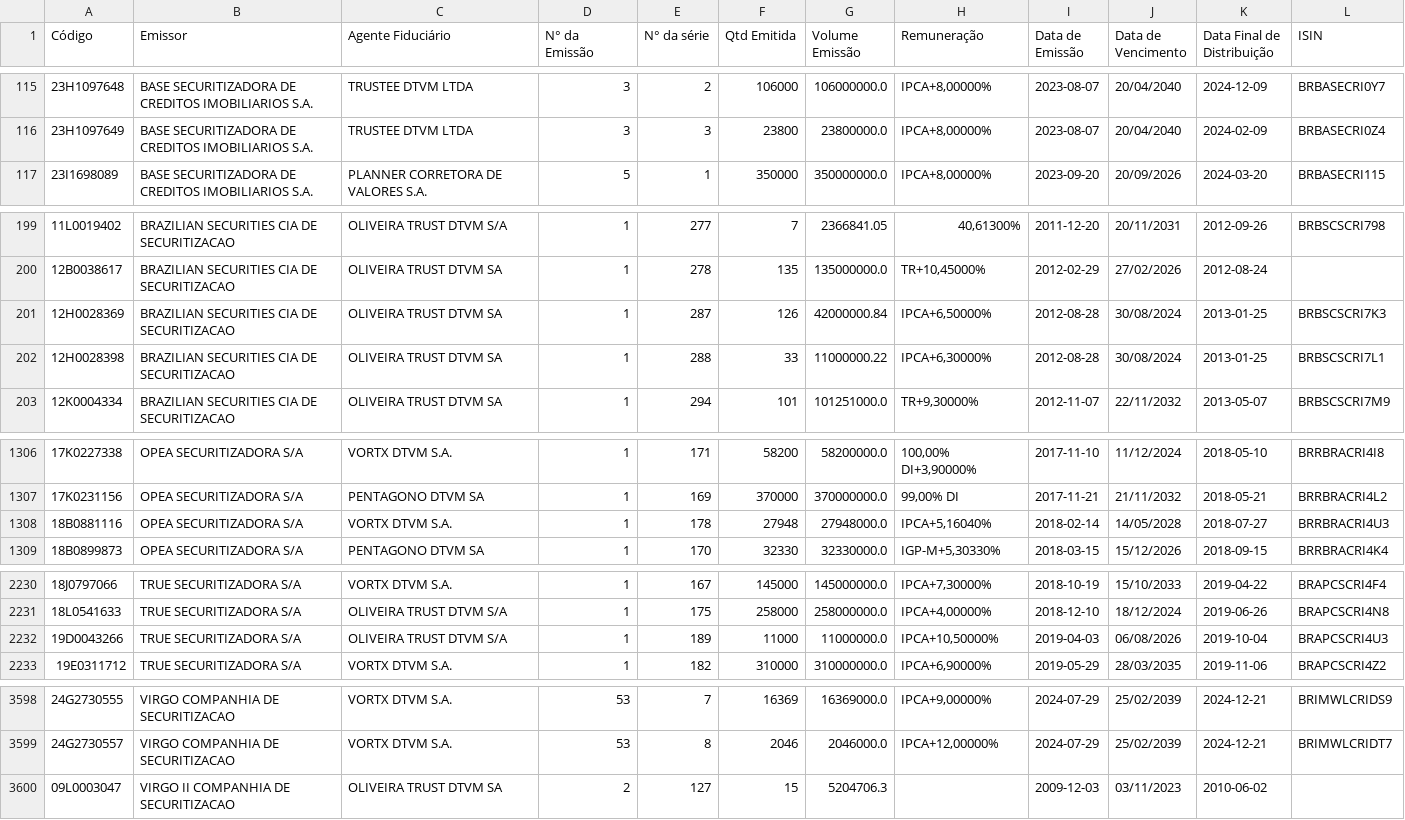
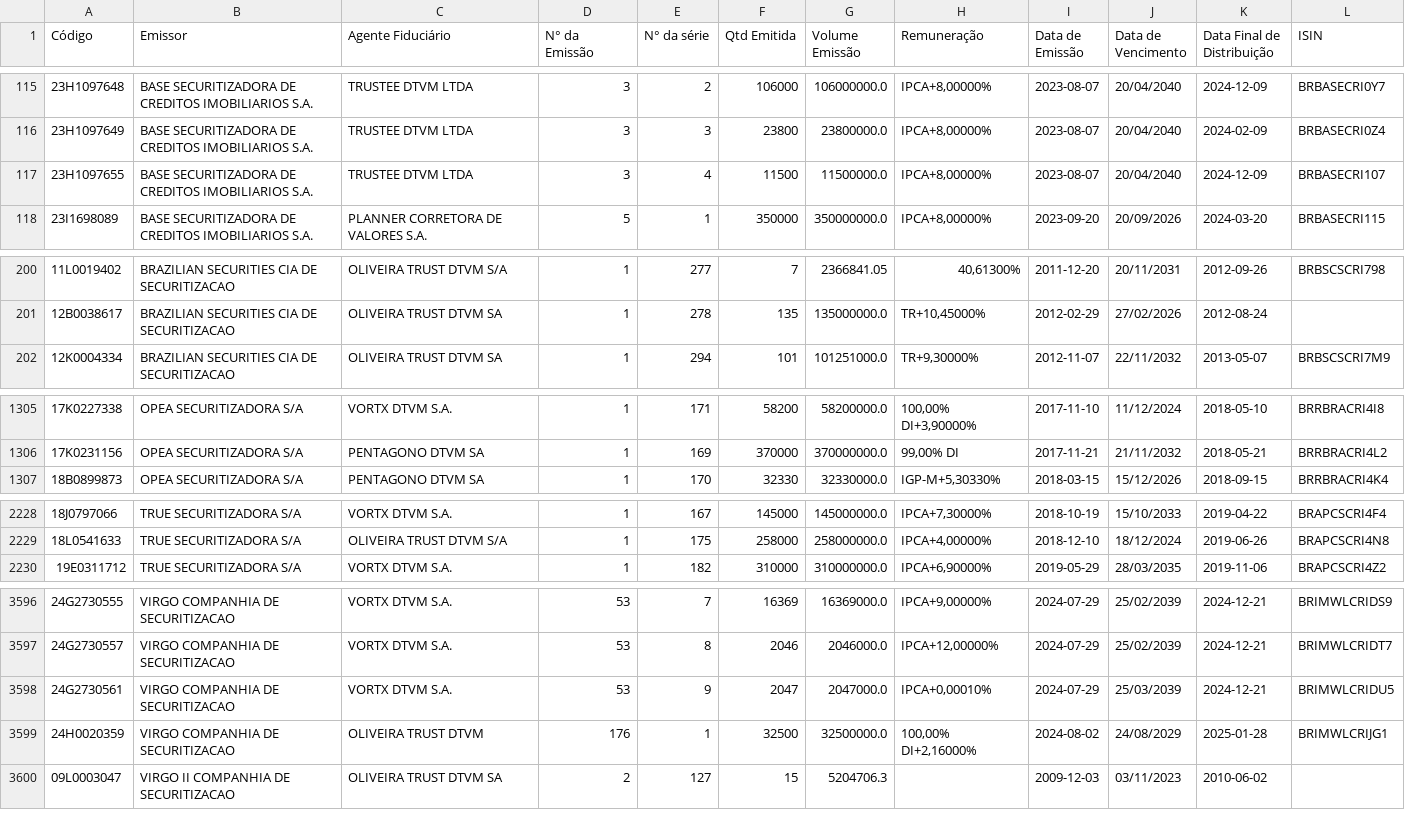
Before and after one commit to moderfla/scraper_cri_cetip, a CSV file: emissoes_cri-old.csv, drawn as a sheet; only a part is shown, gaps mark what is left out; the diff covers the shown part only.

```diff
--- a/emissoes_cri-old.csv
+++ b/emissoes_cri-old.csv
@@ -116,2 +116,3 @@ Código,Emissor,Agente Fiduciário,N° da Emissão,N° da série,Qtd Emitida,Vol
 23H1097649,BASE SECURITIZADORA DE CREDITOS IMOBILIARIOS S.A.,TRUSTEE DTVM LTDA,3,3,23800,23800000.0,"IPCA+8,00000%",2023-08-07,20/04/2040,2024-02-09,BRBASECRI0Z4
+23H1097655,BASE SECURITIZADORA DE CREDITOS IMOBILIARIOS S.A.,TRUSTEE DTVM LTDA,3,4,11500,11500000.0,"IPCA+8,00000%",2023-08-07,20/04/2040,2024-12-09,BRBASECRI107
 23I1698089,BASE SECURITIZADORA DE CREDITOS IMOBILIARIOS S.A.,PLANNER CORRETORA DE VALORES S.A.,5,1,350000,350000000.0,"IPCA+8,00000%",2023-09-20,20/09/2026,2024-03-20,BRBASECRI115
@@ -200,4 +201,2 @@ Código,Emissor,Agente Fiduciário,N° da Emissão,N° da série,Qtd Emitida,Vol
 12B0038617,BRAZILIAN SECURITIES CIA DE SECURITIZACAO,OLIVEIRA TRUST DTVM SA,1,278,135,135000000.0,"TR+10,45000%",2012-02-29,27/02/2026,2012-08-24,
-12H0028369,BRAZILIAN SECURITIES CIA DE SECURITIZACAO,OLIVEIRA TRUST DTVM SA,1,287,126,42000000.84,"IPCA+6,50000%",2012-08-28,30/08/2024,2013-01-25,BRBSCSCRI7K3
-12H0028398,BRAZILIAN SECURITIES CIA DE SECURITIZACAO,OLIVEIRA TRUST DTVM SA,1,288,33,11000000.22,"IPCA+6,30000%",2012-08-28,30/08/2024,2013-01-25,BRBSCSCRI7L1
 12K0004334,BRAZILIAN SECURITIES CIA DE SECURITIZACAO,OLIVEIRA TRUST DTVM SA,1,294,101,101251000.0,"TR+9,30000%",2012-11-07,22/11/2032,2013-05-07,BRBSCSCRI7M9
@@ -1307,3 +1306,2 @@ Código,Emissor,Agente Fiduciário,N° da Emissão,N° da série,Qtd Emitida,Vol
 17K0231156,OPEA SECURITIZADORA S/A,PENTAGONO DTVM SA,1,169,370000,370000000.0,"99,00% DI",2017-11-21,21/11/2032,2018-05-21,BRRBRACRI4L2
-18B0881116,OPEA SECURITIZADORA S/A,VORTX DTVM S.A.,1,178,27948,27948000.0,"IPCA+5,16040%",2018-02-14,14/05/2028,2018-07-27,BRRBRACRI4U3
 18B0899873,OPEA SECURITIZADORA S/A,PENTAGONO DTVM SA,1,170,32330,32330000.0,"IGP-M+5,30330%",2018-03-15,15/12/2026,2018-09-15,BRRBRACRI4K4
@@ -2231,3 +2229,2 @@ Código,Emissor,Agente Fiduciário,N° da Emissão,N° da série,Qtd Emitida,Vol
 18L0541633,TRUE  SECURITIZADORA S/A,OLIVEIRA TRUST DTVM S/A,1,175,258000,258000000.0,"IPCA+4,00000%",2018-12-10,18/12/2024,2019-06-26,BRAPCSCRI4N8
-19D0043266,TRUE  SECURITIZADORA S/A,OLIVEIRA TRUST DTVM S/A,1,189,11000,11000000.0,"IPCA+10,50000%",2019-04-03,06/08/2026,2019-10-04,BRAPCSCRI4U3
 19E0311712,TRUE  SECURITIZADORA S/A,VORTX DTVM S.A.,1,182,310000,310000000.0,"IPCA+6,90000%",2019-05-29,28/03/2035,2019-11-06,BRAPCSCRI4Z2
@@ -3599,2 +3597,4 @@ Código,Emissor,Agente Fiduciário,N° da Emissão,N° da série,Qtd Emitida,Vol
 24G2730557,VIRGO COMPANHIA DE SECURITIZACAO,VORTX DTVM S.A.,53,8,2046,2046000.0,"IPCA+12,00000%",2024-07-29,25/02/2039,2024-12-21,BRIMWLCRIDT7
+24G2730561,VIRGO COMPANHIA DE SECURITIZACAO,VORTX DTVM S.A.,53,9,2047,2047000.0,"IPCA+0,00010%",2024-07-29,25/03/2039,2024-12-21,BRIMWLCRIDU5
+24H0020359,VIRGO COMPANHIA DE SECURITIZACAO,OLIVEIRA TRUST DTVM,176,1,32500,32500000.0,"100,00%  DI+2,16000%",2024-08-02,24/08/2029,2025-01-28,BRIMWLCRIJG1
 09L0003047,VIRGO II COMPANHIA DE SECURITIZACAO,OLIVEIRA TRUST DTVM SA,2,127,15,5204706.3,,2009-12-03,03/11/2023,2010-06-02,
```
Also changed, not shown: 1 added row elsewhere in this file, 1 other file.
